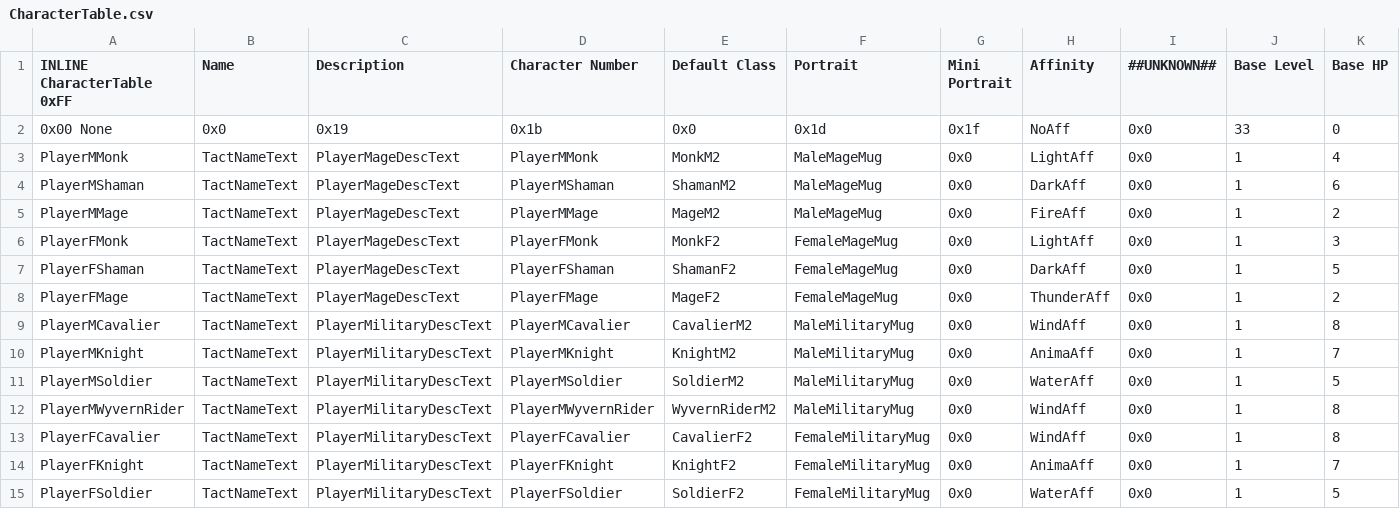
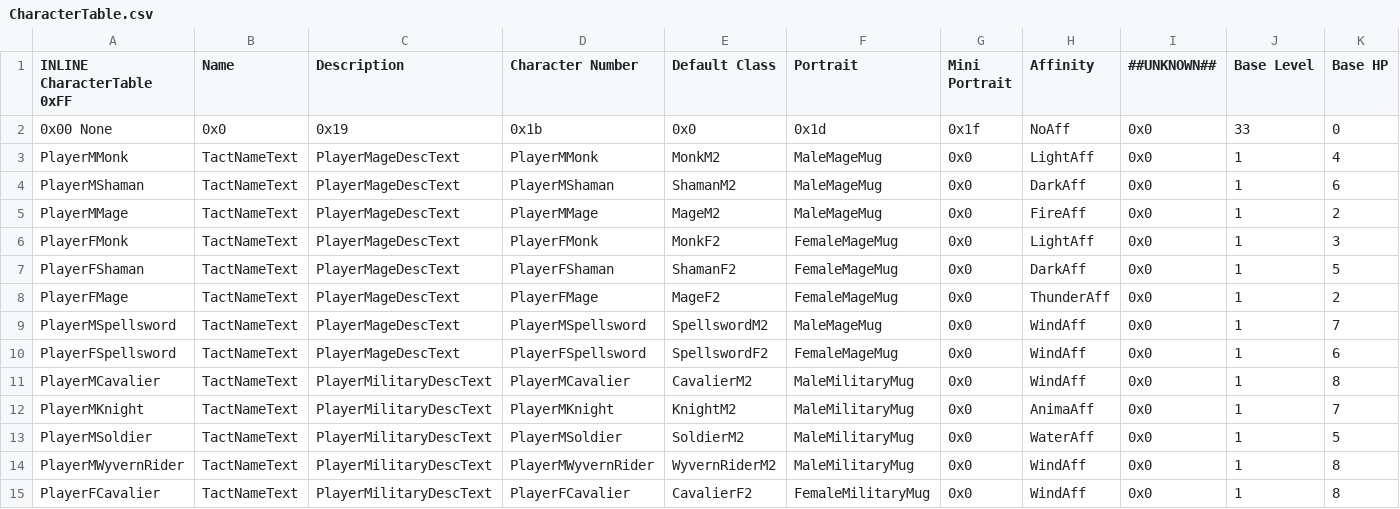
Before and after one commit to Snakey11/Legends-of-Avenir, a CSV file: CSV/Tables/ClassCharacter/CharacterTable.csv, drawn as a sheet; only a part is shown; the shorter side is filled out with more unchanged rows; rows hold the shown columns only; the diff names each change by its address in the sheet, - before the commit and + after, or states it on an @@ line.

```diff
--- a/CSV/Tables/ClassCharacter/CharacterTable.csv
+++ b/CSV/Tables/ClassCharacter/CharacterTable.csv
+row 9: PlayerMSpellsword | TactNameText | PlayerMageDescText | PlayerMSpellsword | SpellswordM2 | MaleMageMug | 0x0 | WindAff | 0x0 | 1 | 7
+row 10: PlayerFSpellsword | TactNameText | PlayerMageDescText | PlayerFSpellsword | SpellswordF2 | FemaleMageMug | 0x0 | WindAff | 0x0 | 1 | 6
```
Also changed, not shown: CSV/Tables/ClassCharacter/ClassMagicTable.csv, CSV/Tables/ClassCharacter/ClassTable.csv, 24 other files.
